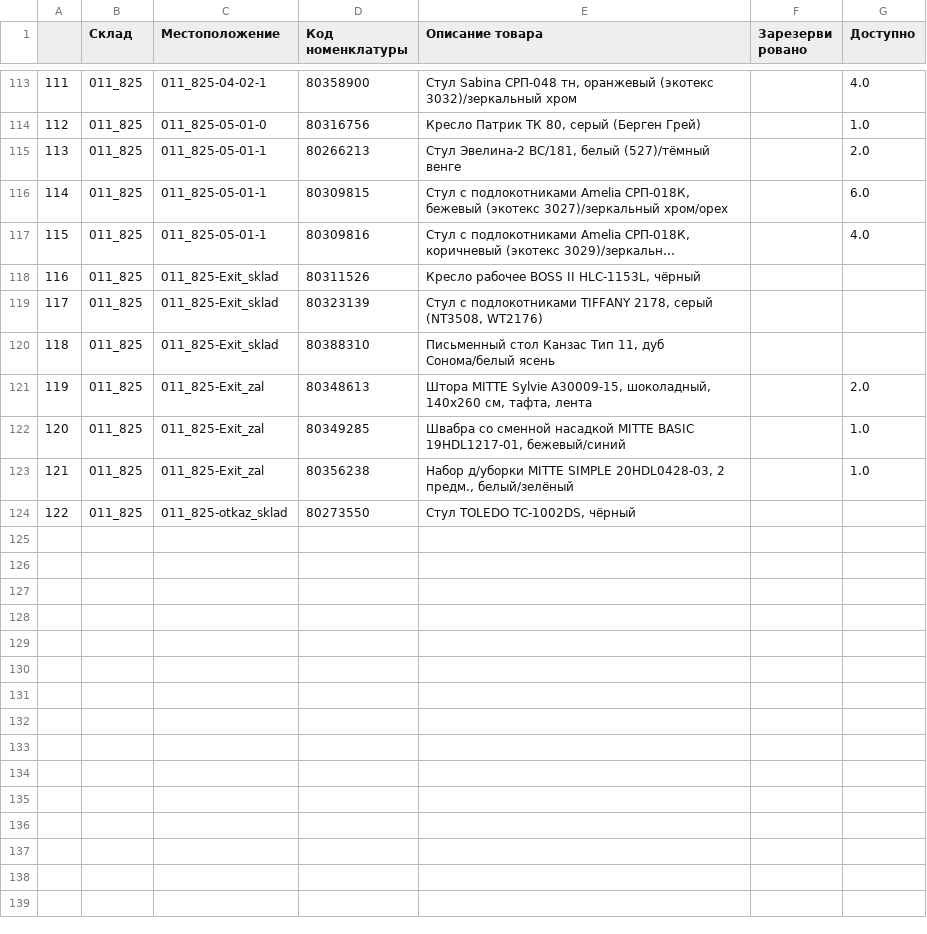
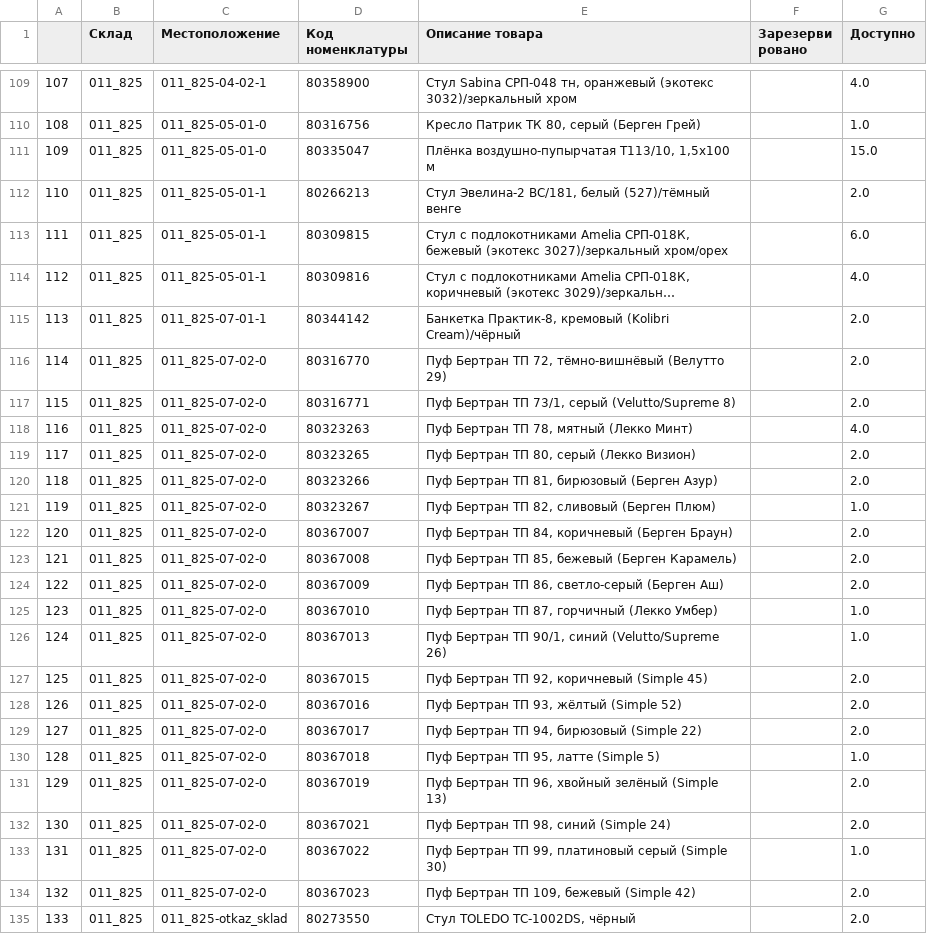
Before and after one commit to MikhailFrushkin/sklad, a CSV file: utils/file_011_825.csv, drawn as a sheet; only a part is shown, gaps mark what is left out; long unchanged cells end in …; removed rows and columns are numbered as before the commit, all else as after; the diff covers the shown part only; the diff names each change by its address in the sheet, - before the commit and + after, or states it on an @@ line.

```diff
--- a/utils/file_011_825.csv
+++ b/utils/file_011_825.csv
@@ column A renumbered from row 34 down @@
+row 111: 109 | 011_825 | 011_825-05-01-0 | 80335047 | Плёнка воздушно-пупырчатая Т113/10, 1,5х100 м |  | 15.0
-row 118: 116 | 011_825 | 011_825-Exit_sklad | 80311526 | Кресло рабочее BOSS II HLC-1153L, чёрный
-row 119: 117 | 011_825 | 011_825-Exit_sklad | 80323139 | Стул с подлокотниками TIFFANY 2178, серый (NT3508, WT2176)
-row 120: 118 | 011_825 | 011_825-Exit_sklad | 80388310 | Письменный стол Канзас Тип 11, дуб Сонома/белый ясень
+row 115: 113 | 011_825 | 011_825-07-01-1 | 80344142 | Банкетка Практик-8, кремовый (Kolibri Cream)/чёрный |  | 2.0
-C116 (Местоположение): 011_825-Exit_zal
+C116 (Местоположение): 011_825-07-02-0
-D116 (Код номенклатуры): 80348613
+D116 (Код номенклатуры): 80316770
-E116 (Описание товара): Штора MITTE Sylvie A30009-15, шоколадный, 140х260 см, тафта, лента
+E116 (Описание товара): Пуф Бертран ТП 72, тёмно-вишнёвый (Велутто 29)
+row 117: 115 | 011_825 | 011_825-07-02-0 | 80316771 | Пуф Бертран ТП 73/1, серый (Velutto/Supreme 8) |  | 2.0
+row 118: 116 | 011_825 | 011_825-07-02-0 | 80323263 | Пуф Бертран ТП 78, мятный (Лекко Минт) |  | 4.0
+row 119: 117 | 011_825 | 011_825-07-02-0 | 80323265 | Пуф Бертран ТП 80, серый (Лекко Визион) |  | 2.0
+row 120: 118 | 011_825 | 011_825-07-02-0 | 80323266 | Пуф Бертран ТП 81, бирюзовый (Берген Азур) |  | 2.0
-C121 (Местоположение): 011_825-Exit_zal
+C121 (Местоположение): 011_825-07-02-0
-D121 (Код номенклатуры): 80349285
+D121 (Код номенклатуры): 80323267
-E121 (Описание товара): Швабра со сменной насадкой MITTE BASIC 19HDL1217-01, бежевый/синий
+E121 (Описание товара): Пуф Бертран ТП 82, сливовый (Берген Плюм)
+row 122: 120 | 011_825 | 011_825-07-02-0 | 80367007 | Пуф Бертран ТП 84, коричневый (Берген Браун) |  | 2.0
+row 123: 121 | 011_825 | 011_825-07-02-0 | 80367008 | Пуф Бертран ТП 85, бежевый (Берген Карамель) |  | 2.0
+row 124: 122 | 011_825 | 011_825-07-02-0 | 80367009 | Пуф Бертран ТП 86, светло-серый (Берген Аш) |  | 2.0
+row 125: 123 | 011_825 | 011_825-07-02-0 | 80367010 | Пуф Бертран ТП 87, горчичный (Лекко Умбер) |  | 1.0
+row 126: 124 | 011_825 | 011_825-07-02-0 | 80367013 | Пуф Бертран ТП 90/1, синий (Velutto/Supreme 26) |  | 1.0
+row 127: 125 | 011_825 | 011_825-07-02-0 | 80367015 | Пуф Бертран ТП 92, коричневый (Simple 45) |  | 2.0
+row 128: 126 | 011_825 | 011_825-07-02-0 | 80367016 | Пуф Бертран ТП 93, жёлтый (Simple 52) |  | 2.0
+row 129: 127 | 011_825 | 011_825-07-02-0 | 80367017 | Пуф Бертран ТП 94, бирюзовый (Simple 22) |  | 2.0
+row 130: 128 | 011_825 | 011_825-07-02-0 | 80367018 | Пуф Бертран ТП 95, латте (Simple 5) |  | 1.0
+row 131: 129 | 011_825 | 011_825-07-02-0 | 80367019 | Пуф Бертран ТП 96, хвойный зелёный (Simple 13) |  | 2.0
+row 132: 130 | 011_825 | 011_825-07-02-0 | 80367021 | Пуф Бертран ТП 98, синий (Simple 24) |  | 2.0
-C133 (Местоположение): 011_825-Exit_zal
+C133 (Местоположение): 011_825-07-02-0
-D133 (Код номенклатуры): 80356238
+D133 (Код номенклатуры): 80367022
-E133 (Описание товара): Набор д/уборки MITTE SIMPLE 20HDL0428-03, 2 предм., белый/зелёный
+E133 (Описание товара): Пуф Бертран ТП 99, платиновый серый (Simple 30)
+row 134: 132 | 011_825 | 011_825-07-02-0 | 80367023 | Пуф Бертран ТП 109, бежевый (Simple 42) |  | 2.0
-G135 (Доступно): (empty)
+G135 (Доступно): 2.0
```
Also changed, not shown: 4 removed rows and 10 edited cells elsewhere in this file, 10 other files.
